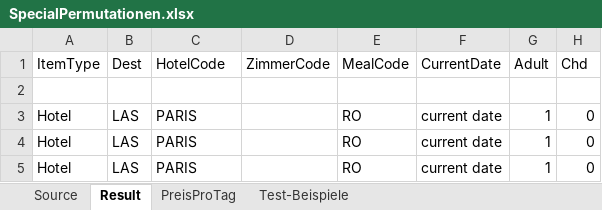
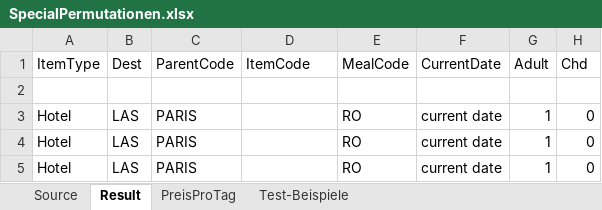
Before and after one commit to olts-develop/OltSchema, an Excel workbook: BaseData/HotelExport/SpecialOffers/SpecialPermutationen.xlsx, sheet Result, drawn as a sheet; only a part is shown; values as stored, in another font and other column widths than the file's, no borders; the diff names each change by its address in the sheet, - before the commit and + after, or states it on an @@ line.

```diff
--- a/BaseData/HotelExport/SpecialOffers/SpecialPermutationen.xlsx (sheet Result)
+++ b/BaseData/HotelExport/SpecialOffers/SpecialPermutationen.xlsx (sheet Result)
-C1: HotelCode
+C1: ParentCode
-D1: ZimmerCode
+D1: ItemCode
```
Also changed, not shown: sheet Source, sheet Test-Beispiele, 1 other file.
